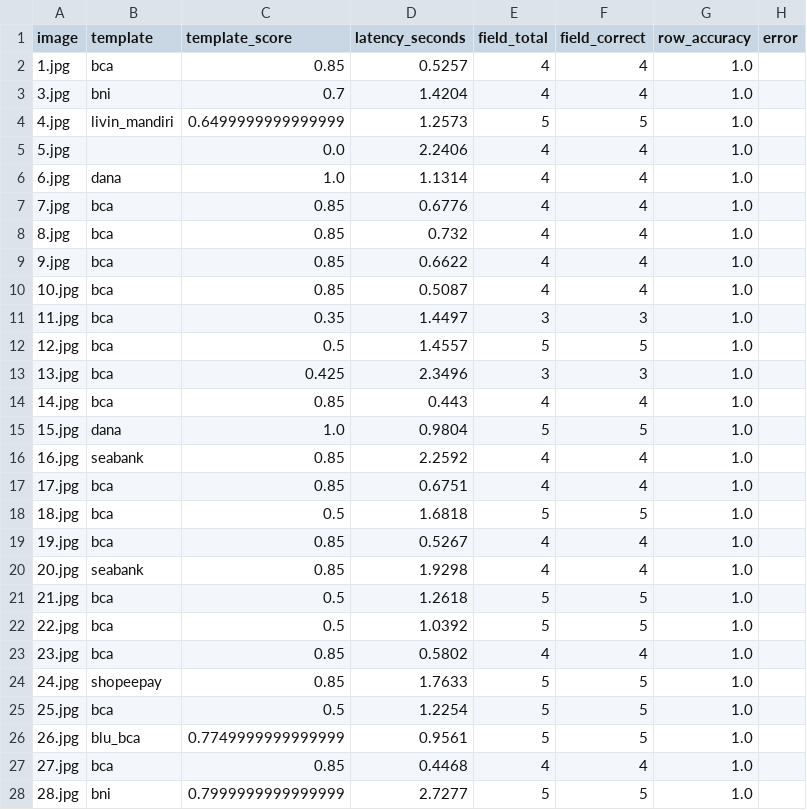
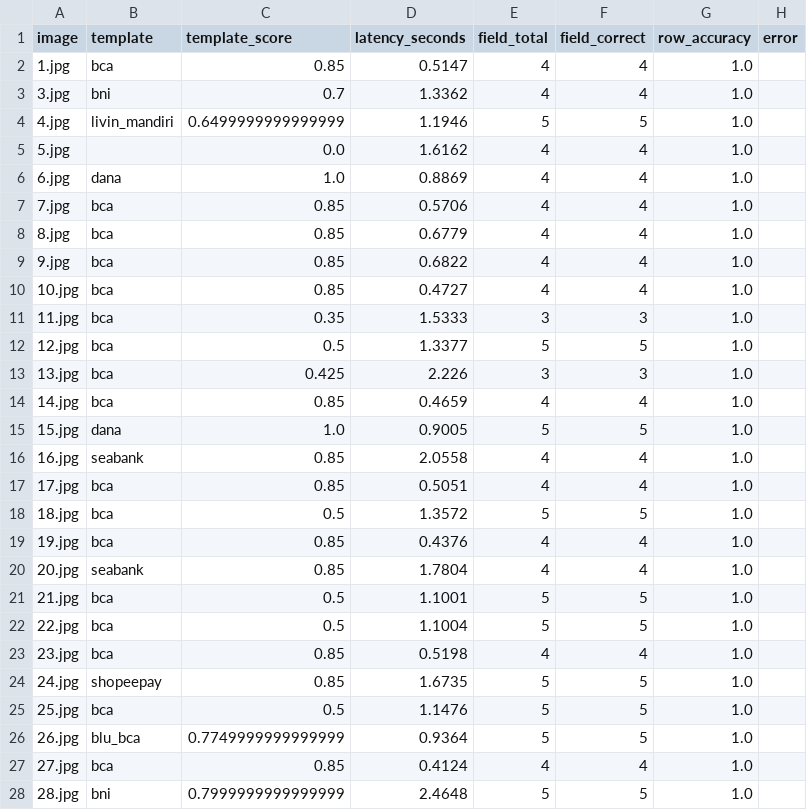
Before and after one commit to Cipta-Grafika/cetakia-model-field-extraction, a CSV file: artifacts_v2/evaluation_visuals_v2/row_level_100.csv, drawn as a sheet; only a part is shown; the diff covers the shown part only.

```diff
--- a/artifacts_v2/evaluation_visuals_v2/row_level_100.csv
+++ b/artifacts_v2/evaluation_visuals_v2/row_level_100.csv
@@ -1,28 +1,28 @@
 image,template,template_score,latency_seconds,field_total,field_correct,row_accuracy,error
-1.jpg,bca,0.85,0.5257,4,4,1.0,
-3.jpg,bni,0.7,1.4204,4,4,1.0,
-4.jpg,livin_mandiri,0.6499999999999999,1.2573,5,5,1.0,
-5.jpg,,0.0,2.2406,4,4,1.0,
-6.jpg,dana,1.0,1.1314,4,4,1.0,
-7.jpg,bca,0.85,0.6776,4,4,1.0,
-8.jpg,bca,0.85,0.732,4,4,1.0,
-9.jpg,bca,0.85,0.6622,4,4,1.0,
-10.jpg,bca,0.85,0.5087,4,4,1.0,
-11.jpg,bca,0.35,1.4497,3,3,1.0,
-12.jpg,bca,0.5,1.4557,5,5,1.0,
-13.jpg,bca,0.425,2.3496,3,3,1.0,
-14.jpg,bca,0.85,0.443,4,4,1.0,
-15.jpg,dana,1.0,0.9804,5,5,1.0,
-16.jpg,seabank,0.85,2.2592,4,4,1.0,
-17.jpg,bca,0.85,0.6751,4,4,1.0,
-18.jpg,bca,0.5,1.6818,5,5,1.0,
-19.jpg,bca,0.85,0.5267,4,4,1.0,
-20.jpg,seabank,0.85,1.9298,4,4,1.0,
-21.jpg,bca,0.5,1.2618,5,5,1.0,
-22.jpg,bca,0.5,1.0392,5,5,1.0,
-23.jpg,bca,0.85,0.5802,4,4,1.0,
-24.jpg,shopeepay,0.85,1.7633,5,5,1.0,
-25.jpg,bca,0.5,1.2254,5,5,1.0,
-26.jpg,blu_bca,0.7749999999999999,0.9561,5,5,1.0,
-27.jpg,bca,0.85,0.4468,4,4,1.0,
-28.jpg,bni,0.7999999999999999,2.7277,5,5,1.0,
+1.jpg,bca,0.85,0.5147,4,4,1.0,
+3.jpg,bni,0.7,1.3362,4,4,1.0,
+4.jpg,livin_mandiri,0.6499999999999999,1.1946,5,5,1.0,
+5.jpg,,0.0,1.6162,4,4,1.0,
+6.jpg,dana,1.0,0.8869,4,4,1.0,
+7.jpg,bca,0.85,0.5706,4,4,1.0,
+8.jpg,bca,0.85,0.6779,4,4,1.0,
+9.jpg,bca,0.85,0.6822,4,4,1.0,
+10.jpg,bca,0.85,0.4727,4,4,1.0,
+11.jpg,bca,0.35,1.5333,3,3,1.0,
+12.jpg,bca,0.5,1.3377,5,5,1.0,
+13.jpg,bca,0.425,2.226,3,3,1.0,
+14.jpg,bca,0.85,0.4659,4,4,1.0,
+15.jpg,dana,1.0,0.9005,5,5,1.0,
+16.jpg,seabank,0.85,2.0558,4,4,1.0,
+17.jpg,bca,0.85,0.5051,4,4,1.0,
+18.jpg,bca,0.5,1.3572,5,5,1.0,
+19.jpg,bca,0.85,0.4376,4,4,1.0,
+20.jpg,seabank,0.85,1.7804,4,4,1.0,
+21.jpg,bca,0.5,1.1001,5,5,1.0,
+22.jpg,bca,0.5,1.1004,5,5,1.0,
+23.jpg,bca,0.85,0.5198,4,4,1.0,
+24.jpg,shopeepay,0.85,1.6735,5,5,1.0,
+25.jpg,bca,0.5,1.1476,5,5,1.0,
+26.jpg,blu_bca,0.7749999999999999,0.9364,5,5,1.0,
+27.jpg,bca,0.85,0.4124,4,4,1.0,
+28.jpg,bni,0.7999999999999999,2.4648,5,5,1.0,
```
Also changed, not shown: 83 edited cells elsewhere in this file, artifacts_v2/evaluation_visuals_v2/field_level_100.csv, 8 other files.
